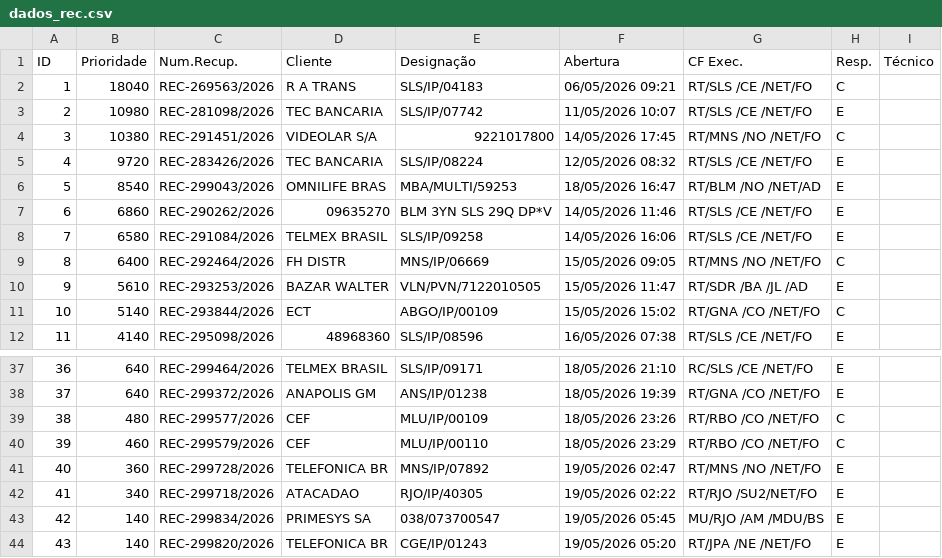
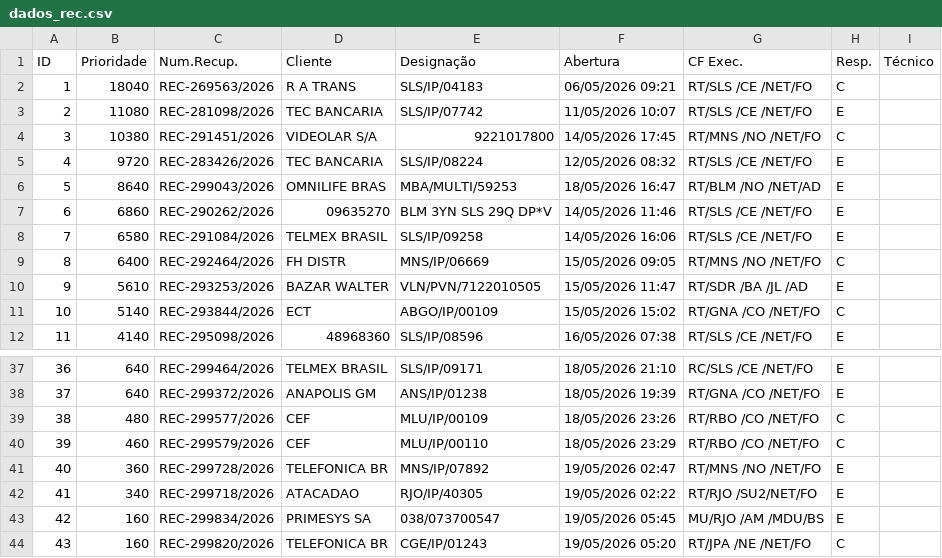
Before and after one commit to cpralonrj-pralon/embratel-sir, a CSV file: dados_rec.csv, drawn as a sheet; only a part is shown, gaps mark what is left out.

```diff
--- a/dados_rec.csv
+++ b/dados_rec.csv
@@ -2,6 +2,6 @@
 1;18040;REC-269563/2026;R A TRANS;SLS/IP/04183;06/05/2026 09:21;RT/SLS /CE /NET/FO;C;
-2;10980;REC-281098/2026;TEC BANCARIA;SLS/IP/07742;11/05/2026 10:07;RT/SLS /CE /NET/FO;E;
+2;11080;REC-281098/2026;TEC BANCARIA;SLS/IP/07742;11/05/2026 10:07;RT/SLS /CE /NET/FO;E;
 3;10380;REC-291451/2026;VIDEOLAR S/A;9221017800;14/05/2026 17:45;RT/MNS /NO /NET/FO;C;
 4;9720;REC-283426/2026;TEC BANCARIA;SLS/IP/08224;12/05/2026 08:32;RT/SLS /CE /NET/FO;E;
-5;8540;REC-299043/2026;OMNILIFE BRAS;MBA/MULTI/59253;18/05/2026 16:47;RT/BLM /NO /NET/AD;E;
+5;8640;REC-299043/2026;OMNILIFE BRAS;MBA/MULTI/59253;18/05/2026 16:47;RT/BLM /NO /NET/AD;E;
 6;6860;REC-290262/2026;09635270;BLM 3YN SLS 29Q DP*V;14/05/2026 11:46;RT/SLS /CE /NET/FO;E;
@@ -42,3 +42,3 @@
 41;340;REC-299718/2026;ATACADAO;RJO/IP/40305;19/05/2026 02:22;RT/RJO /SU2/NET/FO;E;
-42;140;REC-299834/2026;PRIMESYS SA;038/073700547;19/05/2026 05:45;MU/RJO /AM /MDU/BS;E;
-43;140;REC-299820/2026;TELEFONICA BR;CGE/IP/01243;19/05/2026 05:20;RT/JPA /NE /NET/FO;E;
+42;160;REC-299834/2026;PRIMESYS SA;038/073700547;19/05/2026 05:45;MU/RJO /AM /MDU/BS;E;
+43;160;REC-299820/2026;TELEFONICA BR;CGE/IP/01243;19/05/2026 05:20;RT/JPA /NE /NET/FO;C;
```
Also changed, not shown: dados_ral.csv, dados_ral_enriched.csv, 2 other files.
